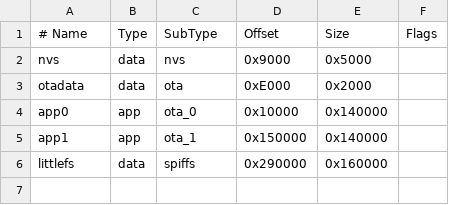
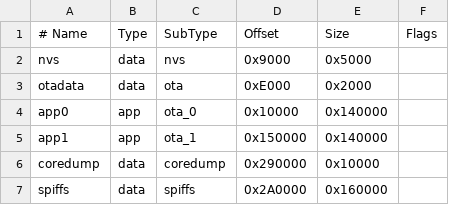
Before and after one commit to lutra3D/protogen-esp32, a CSV file: partitions_4MB.csv, drawn as a sheet; addresses are those after the commit; the diff names each change by its address in the sheet, - before the commit and + after, or states it on an @@ line.

Commit message:
Fix partition labels for LittleFS mount and add coredump slot

```diff
--- a/partitions_4MB.csv
+++ b/partitions_4MB.csv
+row 6: coredump | data | coredump | 0x290000 | 0x10000
-A7 (# Name): littlefs
+A7 (# Name): spiffs
-D7 (Offset): 0x290000
+D7 (Offset): 0x2A0000
```
